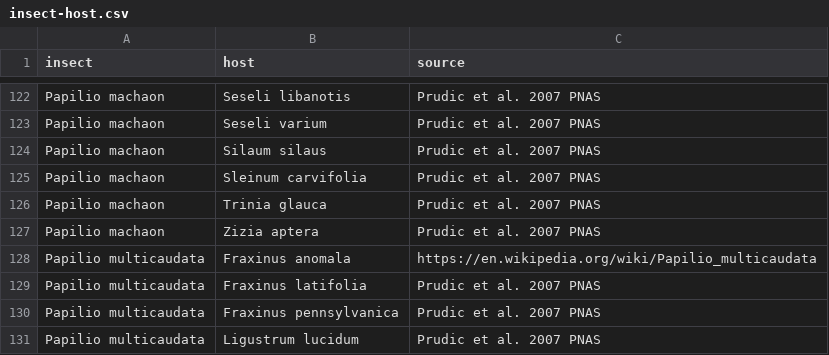
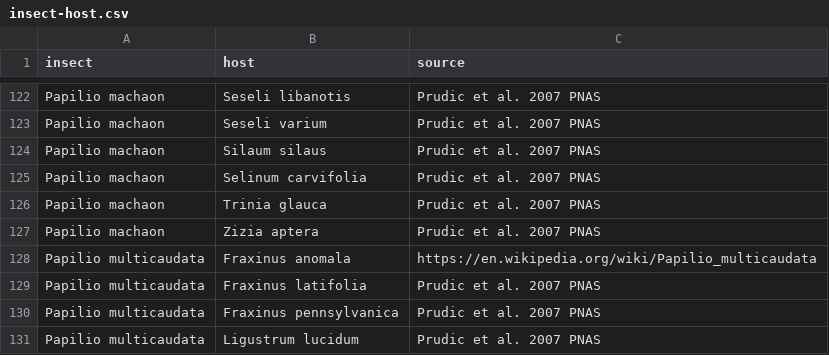
Before and after one commit to Big-Biodiversity-Collaborative/SwallowtailClimateChange, a CSV file: data/insect-host.csv, drawn as a sheet; only a part is shown, gaps mark what is left out.

Commit message:
Fix typo in hostplant genus

```diff
--- a/data/insect-host.csv
+++ b/data/insect-host.csv
@@ -124,3 +124,3 @@ Papilio machaon,Seseli varium,Prudic et al. 2007 PNAS
 Papilio machaon,Silaum silaus,Prudic et al. 2007 PNAS
-Papilio machaon,Sleinum carvifolia,Prudic et al. 2007 PNAS
+Papilio machaon,Selinum carvifolia,Prudic et al. 2007 PNAS
 Papilio machaon,Trinia glauca,Prudic et al. 2007 PNAS
```
